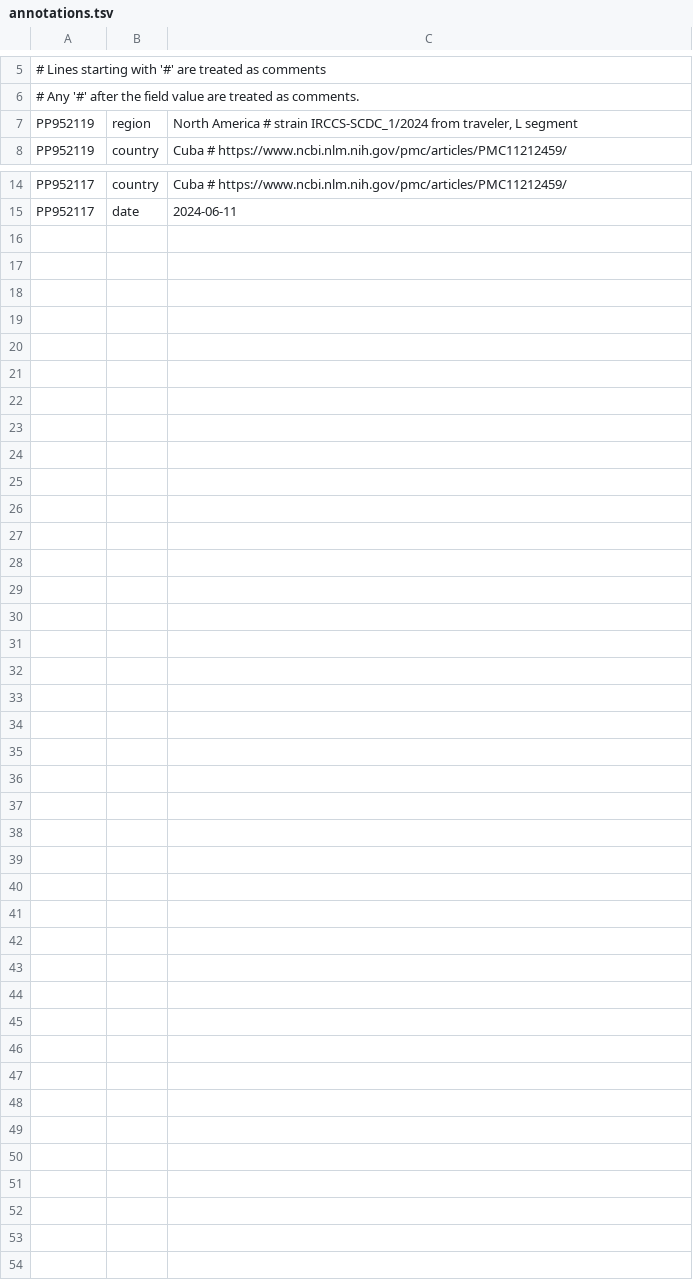
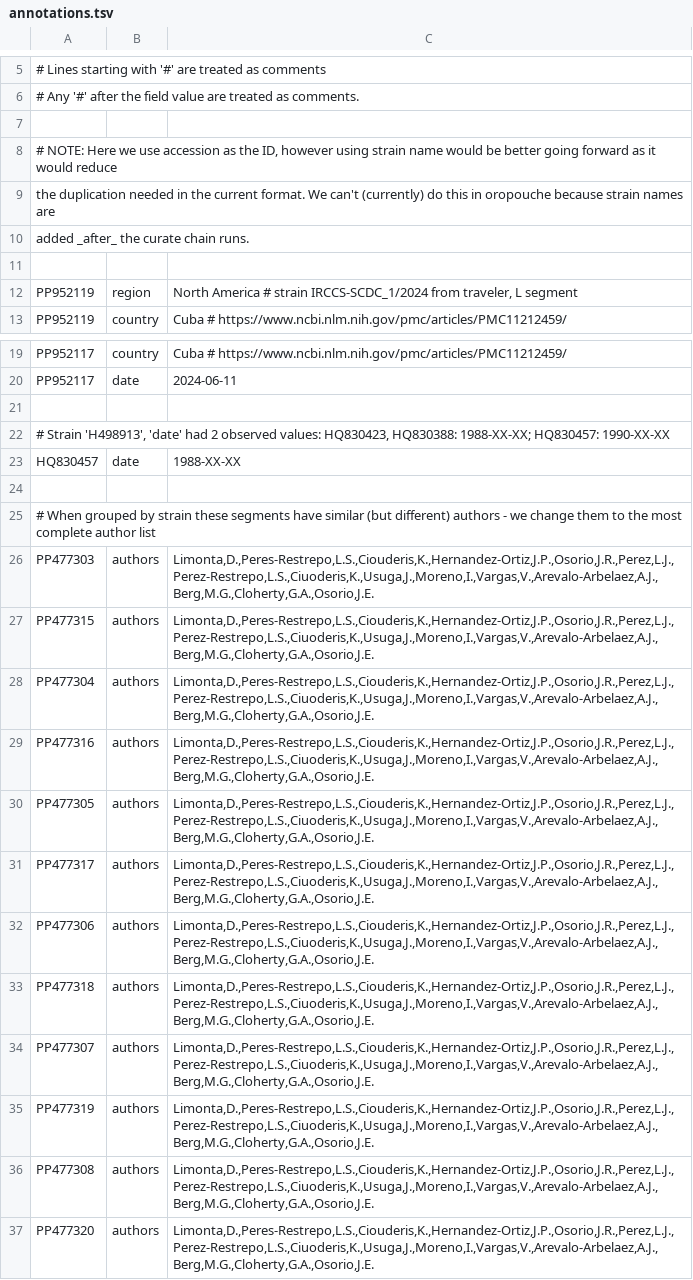
Before and after one commit to nextstrain/oropouche, a TSV file: ingest/defaults/annotations.tsv, drawn as a sheet; only a part is shown, gaps mark what is left out; the diff names each change by its address in the sheet, - before the commit and + after, or states it on an @@ line.

Commit message:
[ingest] fix metadata conflicts across segments
Mismatched field values across segments (e.g. segments disagree on the
'date') are now resolved by choosing the most common occurrence with
the intention they are resolved upstream, as implemented here.

This approach was the third implementation. Initially I resolved
disagreements within `group_segments.py` via a provided resolutions
YAML. After discussion with @joverlee521 we decided this could be better
implemented via `augur curate` and the original implementation here did
this _after_ the segment grouping, however this made it impossible to
distinguish disagreements which will be fixed vs those which won't¹

NOTE: Here we use accession as the ID, however using strain name would
be better going forward as it would reduce the duplication needed in the
current format. We can't (currently) do this in oropouche because strain
names are added _after_ the curate chain runs.

¹ <https://github.com/nextstrain/oropouche/pull/18#discussion_r1791090493>

```diff
--- a/ingest/defaults/annotations.tsv
+++ b/ingest/defaults/annotations.tsv
+row 7: (empty)
+row 8: # NOTE: Here we use accession as the ID, however using strain name would be better going forward as it would reduce
+row 9: the duplication needed in the current format. We can't (currently) do this in oropouche because strain names are
+row 10: added _after_ the curate chain runs.
+row 11: (empty)
+row 21: (empty)
+row 22: # Strain 'H498913', 'date' had 2 observed values: HQ830423, HQ830388: 1988-XX-XX; HQ830457: 1990-XX-XX
+row 23: HQ830457 | date | 1988-XX-XX
+row 24: (empty)
+row 25: # When grouped by strain these segments have similar (but different) authors - we change them to the most complete author list
+row 26: PP477303 | authors | Limonta,D.,Peres-Restrepo,L.S.,Ciouderis,K.,Hernandez-Ortiz,J.P.,Osorio,J.R.,Perez,L.J.,Perez-Restrepo,L.S.,Ciuoderis,K.,Usuga,J.,Moreno,I.,Vargas,V.,Arevalo-Arbelaez,A.J.,Berg,M.G.,Cloherty,G.A.,Osorio,J.E.
+row 27: PP477315 | authors | Limonta,D.,Peres-Restrepo,L.S.,Ciouderis,K.,Hernandez-Ortiz,J.P.,Osorio,J.R.,Perez,L.J.,Perez-Restrepo,L.S.,Ciuoderis,K.,Usuga,J.,Moreno,I.,Vargas,V.,Arevalo-Arbelaez,A.J.,Berg,M.G.,Cloherty,G.A.,Osorio,J.E.
+row 28: PP477304 | authors | Limonta,D.,Peres-Restrepo,L.S.,Ciouderis,K.,Hernandez-Ortiz,J.P.,Osorio,J.R.,Perez,L.J.,Perez-Restrepo,L.S.,Ciuoderis,K.,Usuga,J.,Moreno,I.,Vargas,V.,Arevalo-Arbelaez,A.J.,Berg,M.G.,Cloherty,G.A.,Osorio,J.E.
+row 29: PP477316 | authors | Limonta,D.,Peres-Restrepo,L.S.,Ciouderis,K.,Hernandez-Ortiz,J.P.,Osorio,J.R.,Perez,L.J.,Perez-Restrepo,L.S.,Ciuoderis,K.,Usuga,J.,Moreno,I.,Vargas,V.,Arevalo-Arbelaez,A.J.,Berg,M.G.,Cloherty,G.A.,Osorio,J.E.
+row 30: PP477305 | authors | Limonta,D.,Peres-Restrepo,L.S.,Ciouderis,K.,Hernandez-Ortiz,J.P.,Osorio,J.R.,Perez,L.J.,Perez-Restrepo,L.S.,Ciuoderis,K.,Usuga,J.,Moreno,I.,Vargas,V.,Arevalo-Arbelaez,A.J.,Berg,M.G.,Cloherty,G.A.,Osorio,J.E.
+row 31: PP477317 | authors | Limonta,D.,Peres-Restrepo,L.S.,Ciouderis,K.,Hernandez-Ortiz,J.P.,Osorio,J.R.,Perez,L.J.,Perez-Restrepo,L.S.,Ciuoderis,K.,Usuga,J.,Moreno,I.,Vargas,V.,Arevalo-Arbelaez,A.J.,Berg,M.G.,Cloherty,G.A.,Osorio,J.E.
+row 32: PP477306 | authors | Limonta,D.,Peres-Restrepo,L.S.,Ciouderis,K.,Hernandez-Ortiz,J.P.,Osorio,J.R.,Perez,L.J.,Perez-Restrepo,L.S.,Ciuoderis,K.,Usuga,J.,Moreno,I.,Vargas,V.,Arevalo-Arbelaez,A.J.,Berg,M.G.,Cloherty,G.A.,Osorio,J.E.
+row 33: PP477318 | authors | Limonta,D.,Peres-Restrepo,L.S.,Ciouderis,K.,Hernandez-Ortiz,J.P.,Osorio,J.R.,Perez,L.J.,Perez-Restrepo,L.S.,Ciuoderis,K.,Usuga,J.,Moreno,I.,Vargas,V.,Arevalo-Arbelaez,A.J.,Berg,M.G.,Cloherty,G.A.,Osorio,J.E.
+row 34: PP477307 | authors | Limonta,D.,Peres-Restrepo,L.S.,Ciouderis,K.,Hernandez-Ortiz,J.P.,Osorio,J.R.,Perez,L.J.,Perez-Restrepo,L.S.,Ciuoderis,K.,Usuga,J.,Moreno,I.,Vargas,V.,Arevalo-Arbelaez,A.J.,Berg,M.G.,Cloherty,G.A.,Osorio,J.E.
+row 35: PP477319 | authors | Limonta,D.,Peres-Restrepo,L.S.,Ciouderis,K.,Hernandez-Ortiz,J.P.,Osorio,J.R.,Perez,L.J.,Perez-Restrepo,L.S.,Ciuoderis,K.,Usuga,J.,Moreno,I.,Vargas,V.,Arevalo-Arbelaez,A.J.,Berg,M.G.,Cloherty,G.A.,Osorio,J.E.
+row 36: PP477308 | authors | Limonta,D.,Peres-Restrepo,L.S.,Ciouderis,K.,Hernandez-Ortiz,J.P.,Osorio,J.R.,Perez,L.J.,Perez-Restrepo,L.S.,Ciuoderis,K.,Usuga,J.,Moreno,I.,Vargas,V.,Arevalo-Arbelaez,A.J.,Berg,M.G.,Cloherty,G.A.,Osorio,J.E.
+row 37: PP477320 | authors | Limonta,D.,Peres-Restrepo,L.S.,Ciouderis,K.,Hernandez-Ortiz,J.P.,Osorio,J.R.,Perez,L.J.,Perez-Restrepo,L.S.,Ciuoderis,K.,Usuga,J.,Moreno,I.,Vargas,V.,Arevalo-Arbelaez,A.J.,Berg,M.G.,Cloherty,G.A.,Osorio,J.E.
```
Also changed, not shown: 1 other file.
